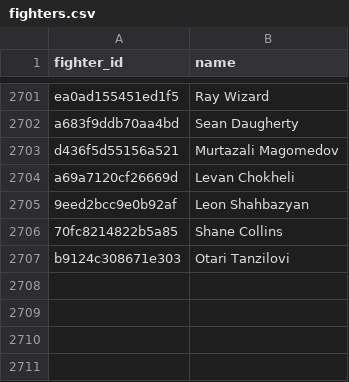
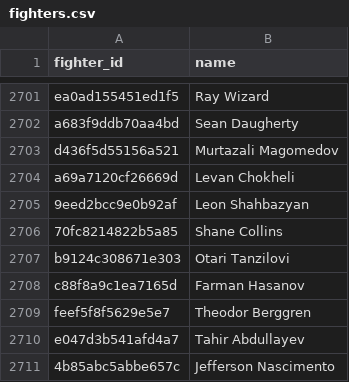
Before and after one commit to estevE11/ufc-elo, a CSV file: data/fighters.csv, drawn as a sheet; only a part is shown, gaps mark what is left out; the diff names each change by its address in the sheet, - before the commit and + after, or states it on an @@ line.

```diff
--- a/data/fighters.csv
+++ b/data/fighters.csv
+row 2708: c88f8a9c1ea7165d | Farman Hasanov
+row 2709: feef5f8f5629e5e7 | Theodor Berggren
+row 2710: e047d3b541afd4a7 | Tahir Abdullayev
+row 2711: 4b85abc5abbe657c | Jefferson Nascimento
```
Also changed, not shown: data/fights.csv, 32 other files.
